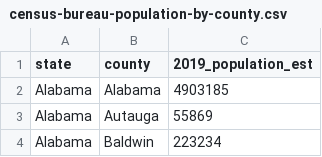
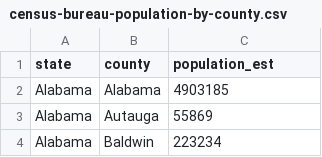
Before and after one commit to CCom20/covid-ml-application, a CSV file: data/census-bureau-population-by-county.csv, drawn as a sheet; only a part is shown.

Commit message:
County table done

```diff
--- a/data/census-bureau-population-by-county.csv
+++ b/data/census-bureau-population-by-county.csv
@@ -1,2 +1,2 @@
-state,county,2019_population_est
+state,county,population_est
 Alabama,Alabama,4903185
```
Also changed, not shown: data/county-cases-latest-master.csv, 4 other files.
